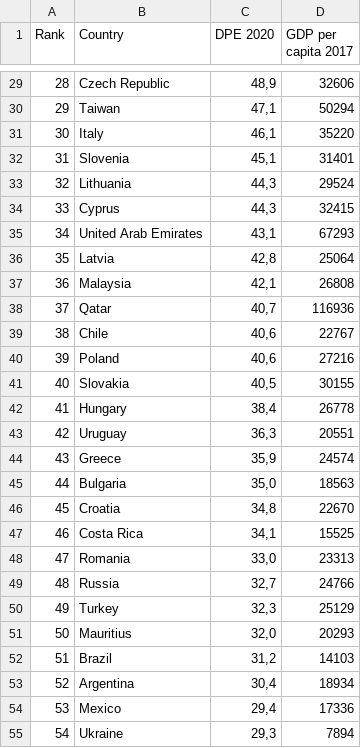
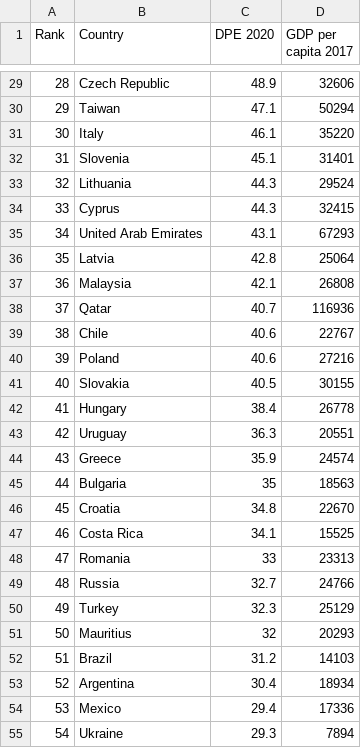
Before and after one commit to shurtadocano/public_development_data, a CSV file: digital_platform_economy_index.csv, drawn as a sheet; only a part is shown, gaps mark what is left out; the diff covers the shown part only.

```diff
--- a/digital_platform_economy_index.csv
+++ b/digital_platform_economy_index.csv
@@ -29,27 +29,27 @@
-28,Czech Republic,"48,9",32606,
-29,Taiwan,"47,1",50294,
-30,Italy   ,"46,1",35220,
-31,Slovenia,"45,1",31401,
-32,Lithuania,"44,3",29524,
-33,Cyprus,"44,3",32415,
-34,United Arab Emirates,"43,1",67293,
-35,Latvia,"42,8",25064,
-36,Malaysia,"42,1",26808,
-37,Qatar,"40,7",116936,
-38,Chile,"40,6",22767,
-39,Poland,"40,6",27216,
-40  ,Slovakia,"40,5",30155,
-41  ,Hungary,"38,4",26778,
-42,Uruguay,"36,3",20551,
-43,Greece,"35,9",24574,
-44,Bulgaria,"35,0",18563,
-45,Croatia,"34,8",22670,
-46,Costa Rica,"34,1",15525,
-47,Romania,"33,0",23313,
-48,Russia,"32,7",24766,
-49,Turkey,"32,3",25129,
-50,Mauritius,"32,0",20293,
-51,Brazil,"31,2",14103,
-52,Argentina,"30,4",18934,
-53,Mexico,"29,4",17336,
-54,Ukraine,"29,3",7894,
+28,Czech Republic,48.9,32606
+29,Taiwan,47.1,50294
+30,Italy   ,46.1,35220
+31,Slovenia,45.1,31401
+32,Lithuania,44.3,29524
+33,Cyprus,44.3,32415
+34,United Arab Emirates,43.1,67293
+35,Latvia,42.8,25064
+36,Malaysia,42.1,26808
+37,Qatar,40.7,116936
+38,Chile,40.6,22767
+39,Poland,40.6,27216
+40  ,Slovakia,40.5,30155
+41  ,Hungary,38.4,26778
+42,Uruguay,36.3,20551
+43,Greece,35.9,24574
+44,Bulgaria,35,18563
+45,Croatia,34.8,22670
+46,Costa Rica,34.1,15525
+47,Romania,33,23313
+48,Russia,32.7,24766
+49,Turkey,32.3,25129
+50,Mauritius,32,20293
+51,Brazil,31.2,14103
+52,Argentina,30.4,18934
+53,Mexico,29.4,17336
+54,Ukraine,29.3,7894
```
Also changed, not shown: 89 edited cells elsewhere in this file.
